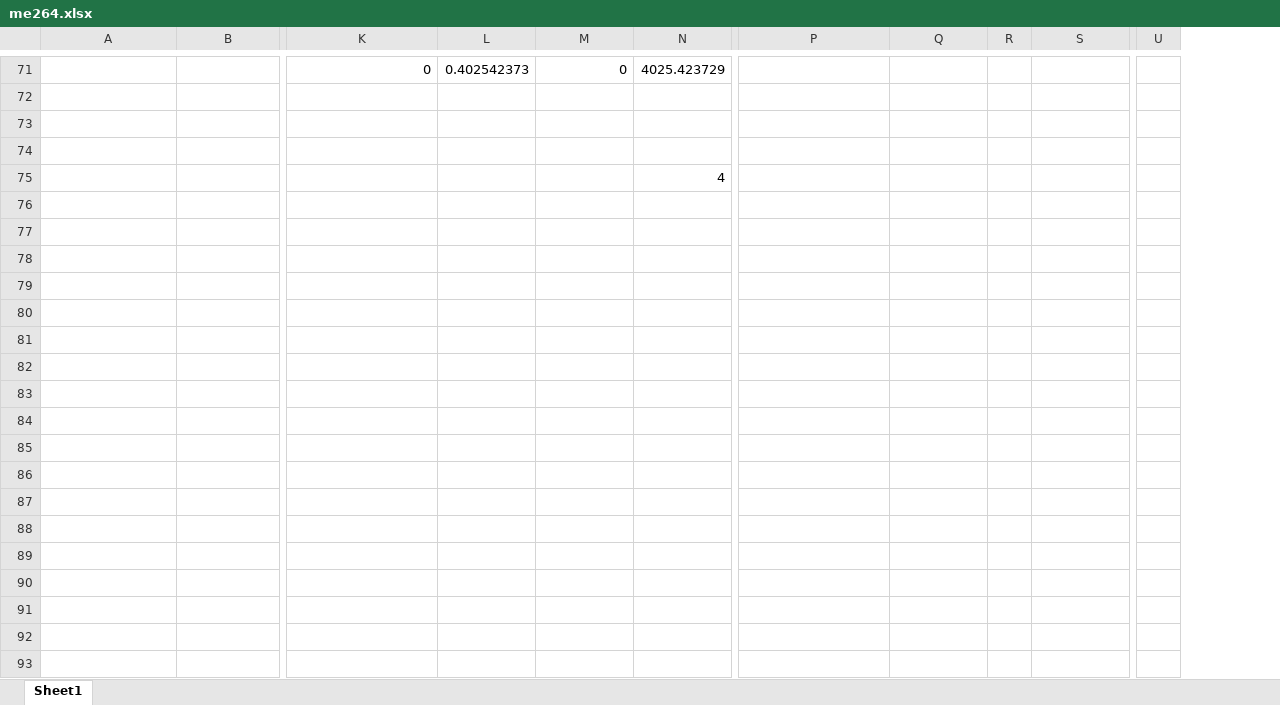
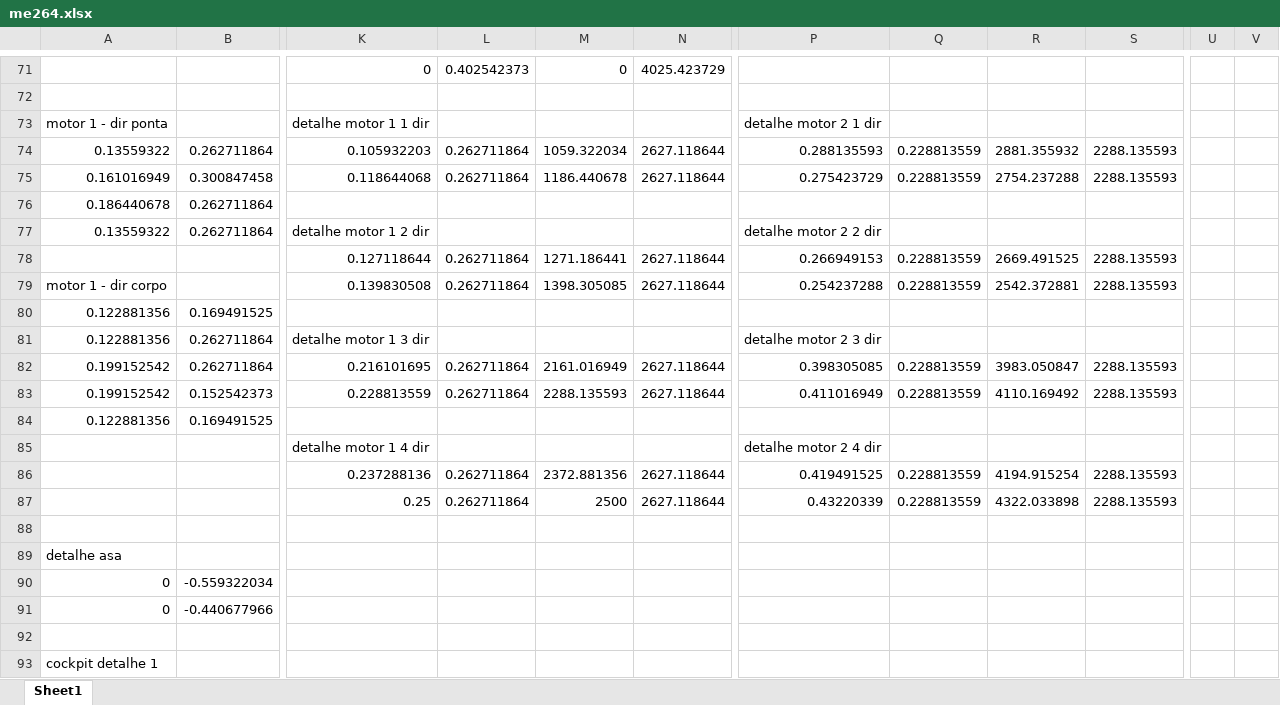
Before and after one commit to jmmccota/CG-Tp1, an Excel workbook: me264.xlsx, sheet Sheet1, drawn as a sheet; only a part is shown, gaps mark what is left out; values as stored, in another font and other column widths than the file's, no borders; charts and pictures not drawn; removed rows and columns are numbered as before the commit, all else as after; rows hold the shown columns only; the diff names each change by its address in the sheet, - before the commit and + after, or states it on an @@ line.

```diff
--- a/me264.xlsx (sheet Sheet1)
+++ b/me264.xlsx (sheet Sheet1)
-column R, empty
+column R, empty
-column U, empty
+column U, empty
+column V, empty
+row 73: motor 1 - dir ponta |  | detalhe motor 1 1 dir |  |  |  | detalhe motor 2 1 dir
+row 74: 0.13559322 | 0.262711864 | 0.105932203 | 0.262711864 | 1059.322034 | 2627.118644 | 0.288135593 | 0.228813559 | 2881.355932 | 2288.135593
+row 75: 0.161016949 | 0.300847458 | 0.118644068 | 0.262711864 | 1186.440678 | 2627.118644 | 0.275423729 | 0.228813559 | 2754.237288 | 2288.135593
+row 76: 0.186440678 | 0.262711864
+row 77: 0.13559322 | 0.262711864 | detalhe motor 1 2 dir |  |  |  | detalhe motor 2 2 dir
+row 78:  |  | 0.127118644 | 0.262711864 | 1271.186441 | 2627.118644 | 0.266949153 | 0.228813559 | 2669.491525 | 2288.135593
+row 79: motor 1 - dir corpo |  | 0.139830508 | 0.262711864 | 1398.305085 | 2627.118644 | 0.254237288 | 0.228813559 | 2542.372881 | 2288.135593
+row 80: 0.122881356 | 0.169491525
+row 81: 0.122881356 | 0.262711864 | detalhe motor 1 3 dir |  |  |  | detalhe motor 2 3 dir
+row 82: 0.199152542 | 0.262711864 | 0.216101695 | 0.262711864 | 2161.016949 | 2627.118644 | 0.398305085 | 0.228813559 | 3983.050847 | 2288.135593
+row 83: 0.199152542 | 0.152542373 | 0.228813559 | 0.262711864 | 2288.135593 | 2627.118644 | 0.411016949 | 0.228813559 | 4110.169492 | 2288.135593
+row 84: 0.122881356 | 0.169491525
+row 85:  |  | detalhe motor 1 4 dir |  |  |  | detalhe motor 2 4 dir
+row 86:  |  | 0.237288136 | 0.262711864 | 2372.881356 | 2627.118644 | 0.419491525 | 0.228813559 | 4194.915254 | 2288.135593
+row 87:  |  | 0.25 | 0.262711864 | 2500 | 2627.118644 | 0.43220339 | 0.228813559 | 4322.033898 | 2288.135593
+row 89: detalhe asa
+row 90: 0 | -0.559322034
+row 91: 0 | -0.440677966
-row 75:  |  |  |  |  | 4
+row 93: cockpit detalhe 1
```
Also changed, not shown: charts or pictures, 1 other file.
